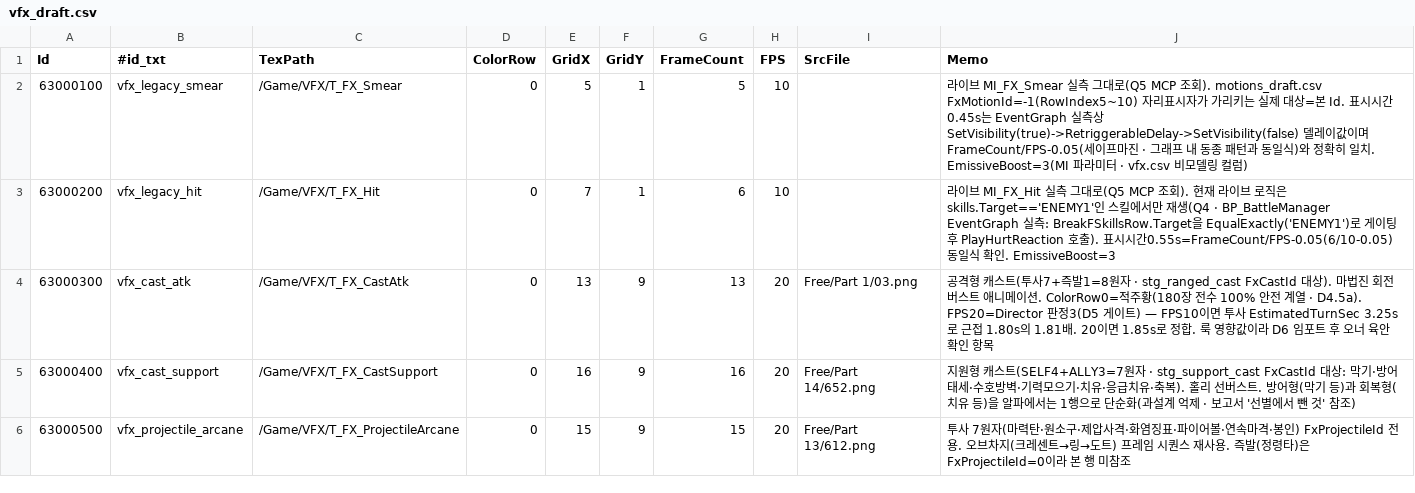
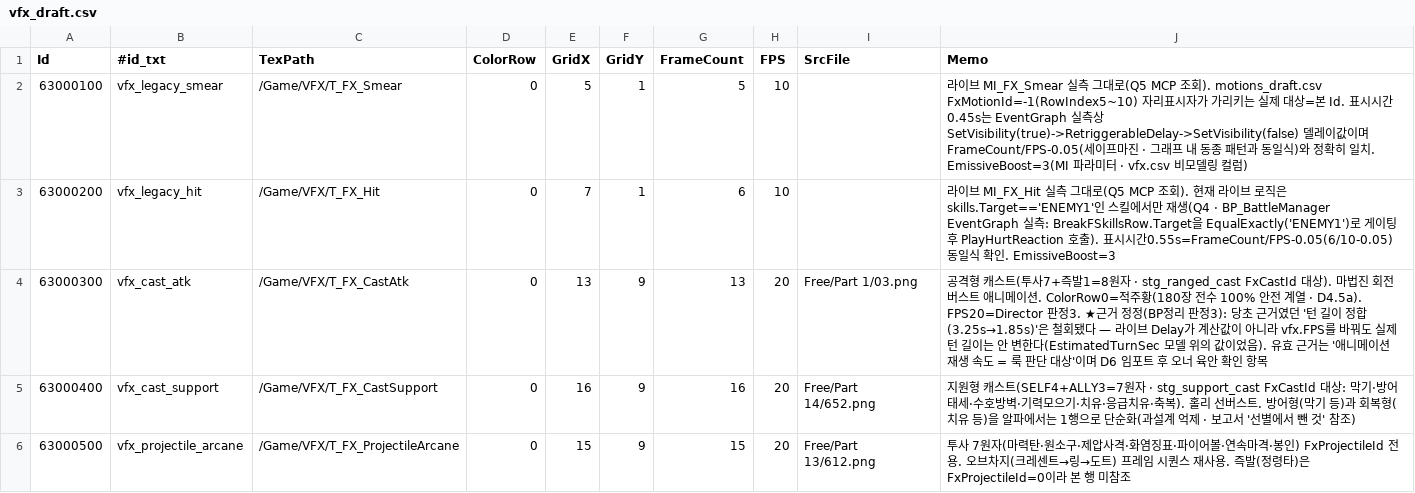
Before and after one commit to LeeJuls/ProjectTP, a CSV file: Resource/data/drafts/vfx_draft.csv, drawn as a sheet; the diff names each change by its address in the sheet, - before the commit and + after, or states it on an @@ line.

```diff
--- a/Resource/data/drafts/vfx_draft.csv
+++ b/Resource/data/drafts/vfx_draft.csv
-J4 (Memo): …D4.5a). FPS20=Director 판정3(D5 게이트) — FPS10이면 투사 EstimatedTurnSec 3.25s로 근접 1.80s의 1.81배. 20이면 1.85s로 정합. 룩 영향값이라 D6 임포…
+J4 (Memo): …D4.5a). FPS20=Director 판정3. ★근거 정정(BP정리 판정3): 당초 근거였던 '턴 길이 정합(3.25s→1.85s)'은 철회됐다 — 라이브 Delay가 계산값이 아니라 vfx.FPS를 바꿔도 실제 턴 길이는 안 변한다(EstimatedTurnSec 모델 위의 값이었음). 유효 근거는 '애니메이션 재생 속도 = 룩 판단 대상'이며 D6 임포…
```
